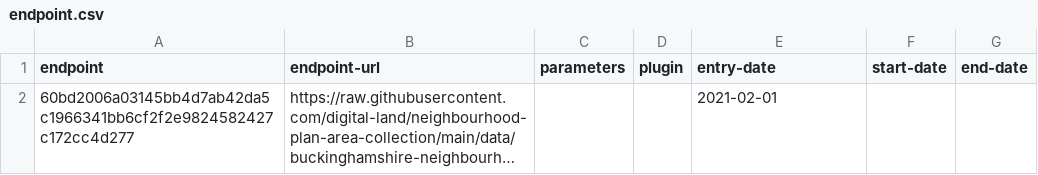
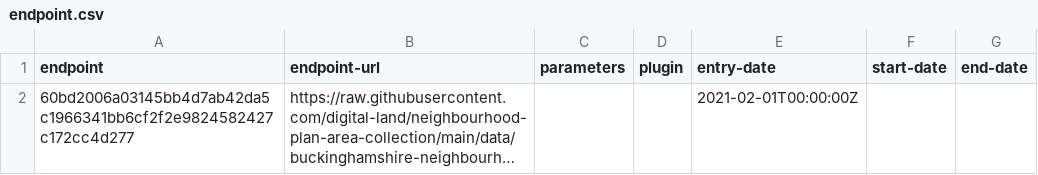
Before and after one commit to digital-land/neighbourhood-plan-collection, a CSV file: collection/endpoint.csv, drawn as a sheet; long unchanged cells end in …; the diff names each change by its address in the sheet, - before the commit and + after, or states it on an @@ line.

Commit message:
Migrated collection entry-date to RFC3339 format

```diff
--- a/collection/endpoint.csv
+++ b/collection/endpoint.csv
-E2 (entry-date): 2021-02-01
+E2 (entry-date): 2021-02-01T00:00:00Z
```
Also changed, not shown: collection/source.csv.
